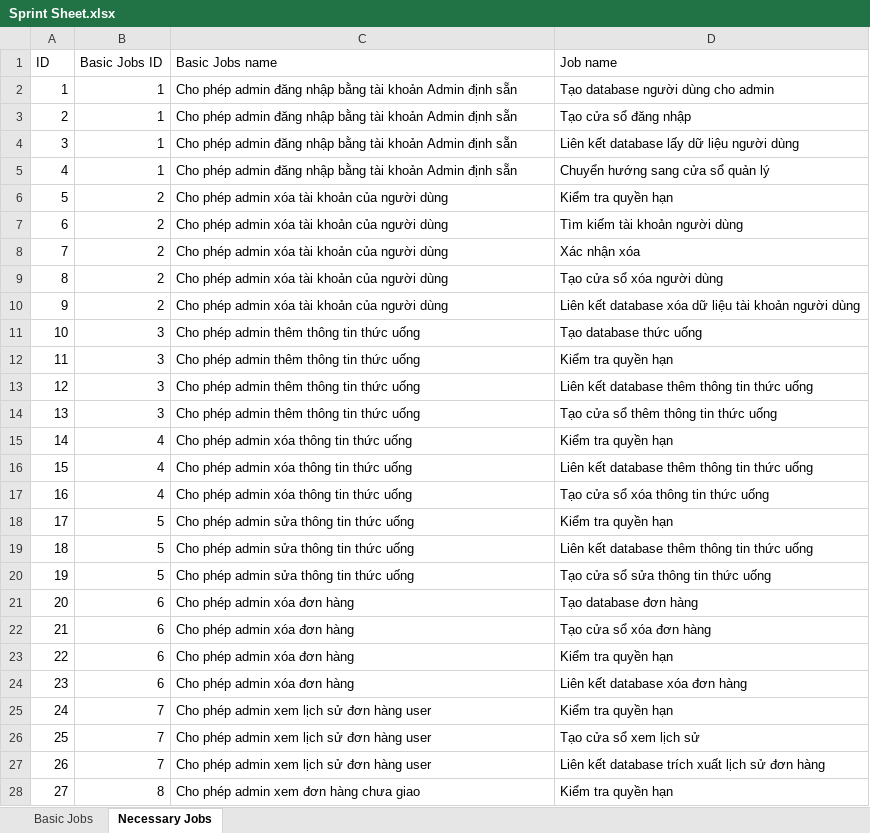
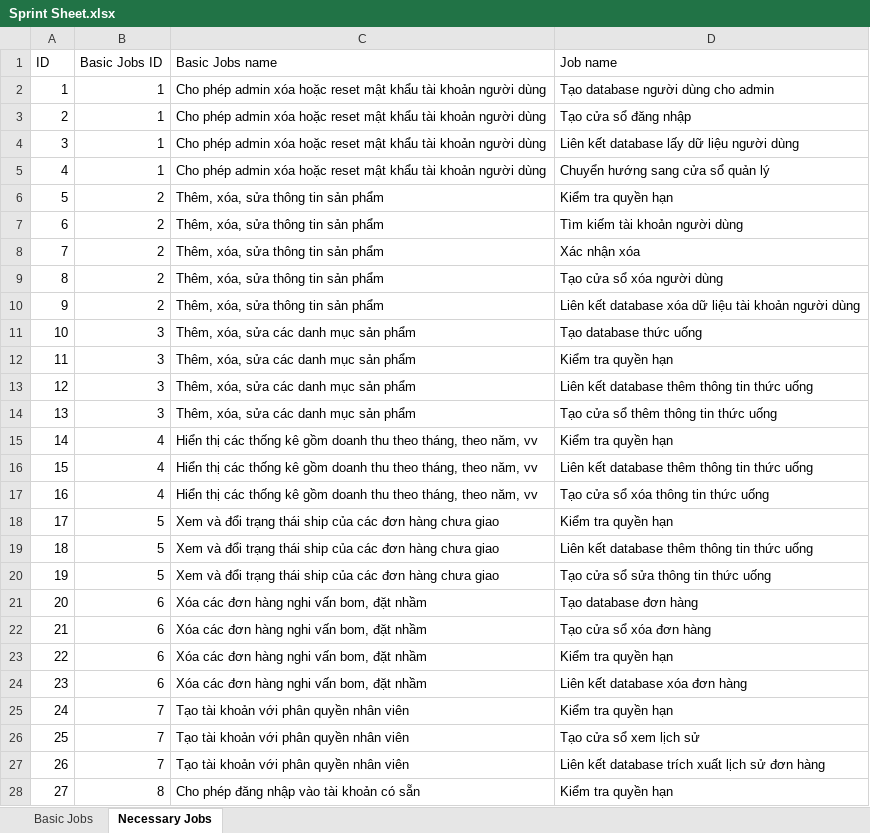
Before and after one commit to SilencedFrost/CoffeeShop, an Excel workbook: Sprint Sheet.xlsx, sheet Necessary Jobs, drawn as a sheet; only a part is shown; values as stored, in another font and other column widths than the file's, no borders; the diff covers the shown part only; the diff names each change by its address in the sheet, - before the commit and + after, or states it on an @@ line.

```diff
--- a/Sprint Sheet.xlsx (sheet Necessary Jobs)
+++ b/Sprint Sheet.xlsx (sheet Necessary Jobs)
-C2:C5 (Basic Jobs name): …phép admin đăng nhập bằng tài khoản Admin định sẵn
+C2:C5 (Basic Jobs name): …phép admin xóa hoặc reset mật khẩu tài khoản người dùng
-C6:C10 (Basic Jobs name): Cho phép admin xóa tài khoản của người dùng
+C6:C10 (Basic Jobs name): Thêm, xóa, sửa thông tin sản phẩm
-C11:C14 (Basic Jobs name): Cho phép admin thêm thông tin thức uống
+C11:C14 (Basic Jobs name): Thêm, xóa, sửa các danh mục sản phẩm
-C15:C17 (Basic Jobs name): Cho phép admin xóa thông tin thức uống
+C15:C17 (Basic Jobs name): Hiển thị các thống kê gồm doanh thu theo tháng, theo năm, vv
-C18:C20 (Basic Jobs name): Cho phép admin sửa thông tin thức uống
+C18:C20 (Basic Jobs name): Xem và đổi trạng thái ship của các đơn hàng chưa giao
-C21:C24 (Basic Jobs name): Cho phép admin xóa đơn hàng
+C21:C24 (Basic Jobs name): Xóa các đơn hàng nghi vấn bom, đặt nhầm
-C25:C27 (Basic Jobs name): Cho phép admin xem lịch sử đơn hàng user
+C25:C27 (Basic Jobs name): Tạo tài khoản với phân quyền nhân viên
-C28 (Basic Jobs name): Cho phép admin xem đơn hàng chưa giao
+C28 (Basic Jobs name): Cho phép đăng nhập vào tài khoản có sẵn
```
Also changed, not shown: 13 edited cells elsewhere in this sheet, sheet Basic Jobs, 2 other files.
